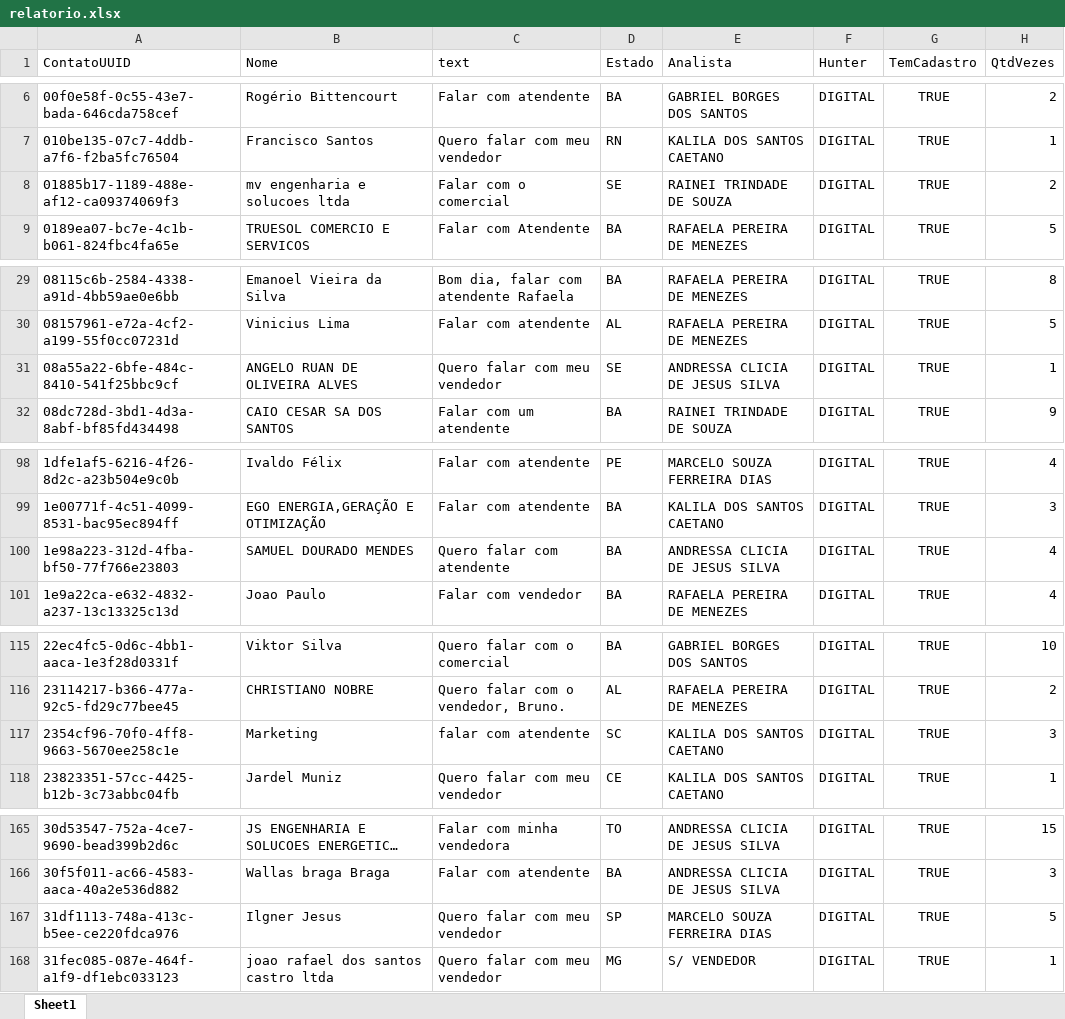
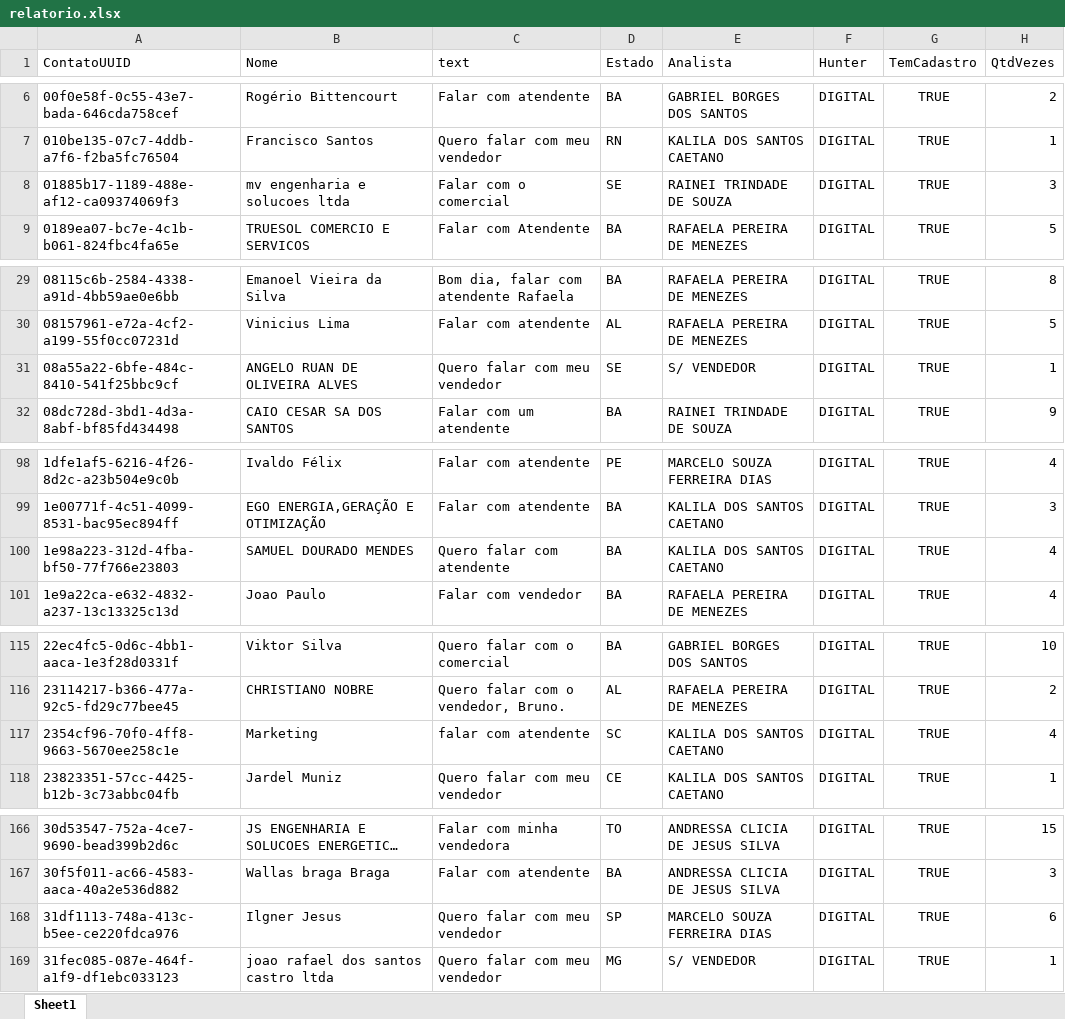
Before and after one commit to Marketing-Amara/weni-relatorio, an Excel workbook: output/relatorio.xlsx, sheet Sheet1, drawn as a sheet; only a part is shown, gaps mark what is left out; long unchanged cells end in …; values as stored, in another font and other column widths than the file's, no borders; addresses are those after the commit; the diff covers the shown part only; the diff names each change by its address in the sheet, - before the commit and + after, or states it on an @@ line.

```diff
--- a/output/relatorio.xlsx (sheet Sheet1)
+++ b/output/relatorio.xlsx (sheet Sheet1)
-H8 (QtdVezes): 2
+H8 (QtdVezes): 3
-E31 (Analista): ANDRESSA CLICIA DE JESUS SILVA
+E31 (Analista): S/ VENDEDOR
-E100 (Analista): ANDRESSA CLICIA DE JESUS SILVA
+E100 (Analista): KALILA DOS SANTOS CAETANO
-H117 (QtdVezes): 3
+H117 (QtdVezes): 4
-H168 (QtdVezes): 5
+H168 (QtdVezes): 6
```
Also changed, not shown: 7 added rows and 20 edited cells elsewhere in this sheet.
